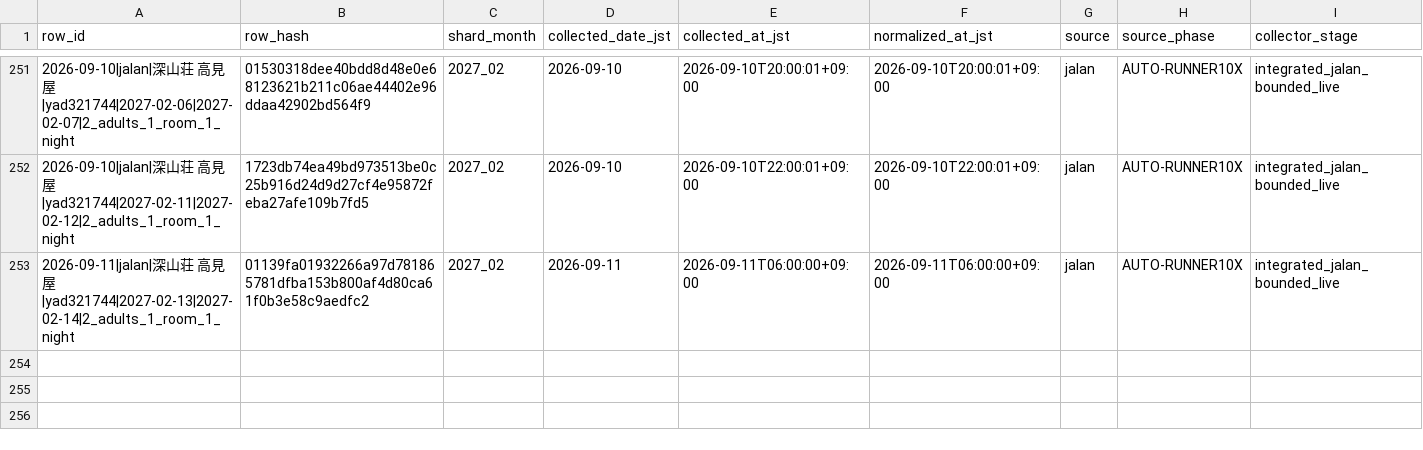
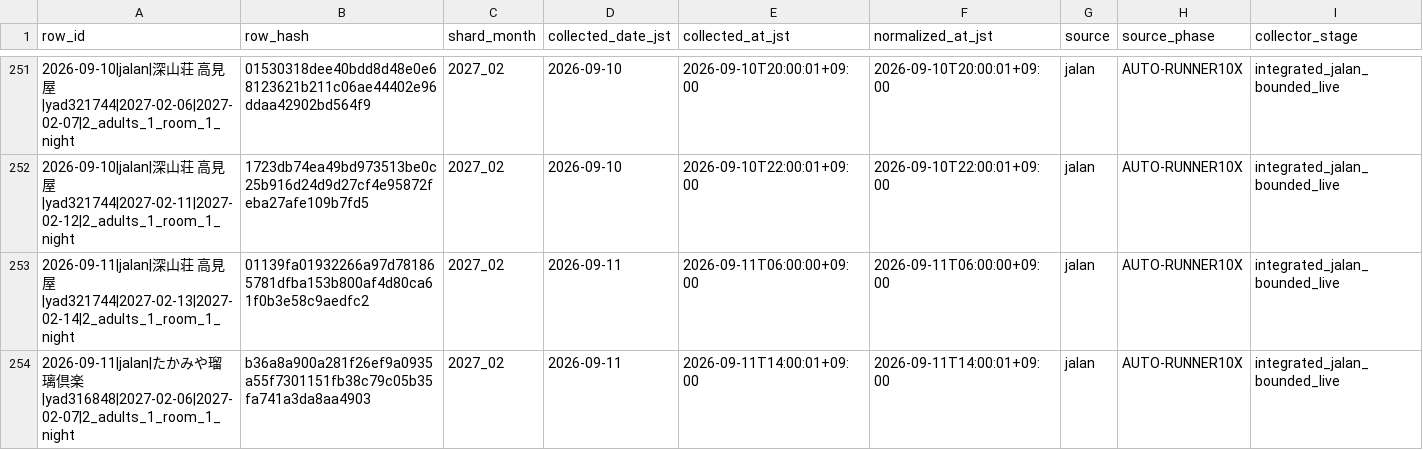
Before and after one commit to ginisato-hash/zao-market-intelligence, a CSV file: .data/history/zao_signals_2027_02.csv, drawn as a sheet; only a part is shown, gaps mark what is left out; rows hold the shown columns only; the diff names each change by its address in the sheet, - before the commit and + after, or states it on an @@ line.

Commit message:
Auto-commit market data (2026-09-11T14:08:09+09:00)
Automated by ops:auto-commit-push after a scheduled collection run appended
new observations. Data-only: .data/history + apps/zmi-bi-web/data +
.data/market-observations.

```diff
--- a/.data/history/zao_signals_2027_02.csv
+++ b/.data/history/zao_signals_2027_02.csv
+row 254: 2026-09-11|jalan|たかみや瑠璃倶楽|yad316848|2027-02-06|2027-02-07|2_adults_1_room_1_night | b36a8a900a281f26ef9a0935a55f7301151fb38c79c05b35fa741a3da8aa4903 | 2027_02 | 2026-09-11 | 2026-09-11T14:00:01+09:00 | 2026-09-11T14:00:01+09:00 | jalan | AUTO-RUNNER10X | integrated_jalan_bounded_live
```
Also changed, not shown: apps/zmi-bi-web/data/market_dp_pressure_by_checkin.csv, apps/zmi-bi-web/data/own_property_price_changes.csv, 12 other files.
